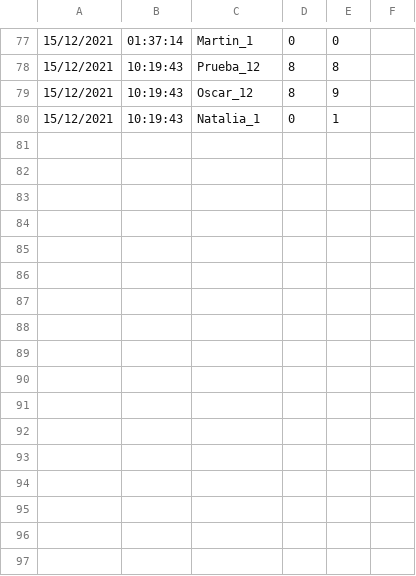
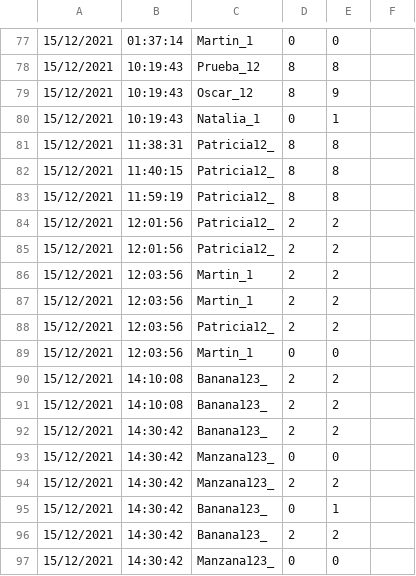
Before and after one commit to Pety-2002/TP-MEMOTEST_LAMBDA, a CSV file: partidas.csv, drawn as a sheet; only a part is shown, gaps mark what is left out; the diff names each change by its address in the sheet, - before the commit and + after, or states it on an @@ line.

```diff
--- a/partidas.csv
+++ b/partidas.csv
+row 81: 15/12/2021 | 11:38:31 | Patricia12_ | 8 | 8
+row 82: 15/12/2021 | 11:40:15 | Patricia12_ | 8 | 8
+row 83: 15/12/2021 | 11:59:19 | Patricia12_ | 8 | 8
+row 84: 15/12/2021 | 12:01:56 | Patricia12_ | 2 | 2
+row 85: 15/12/2021 | 12:01:56 | Patricia12_ | 2 | 2
+row 86: 15/12/2021 | 12:03:56 | Martin_1 | 2 | 2
+row 87: 15/12/2021 | 12:03:56 | Martin_1 | 2 | 2
+row 88: 15/12/2021 | 12:03:56 | Patricia12_ | 2 | 2
+row 89: 15/12/2021 | 12:03:56 | Martin_1 | 0 | 0
+row 90: 15/12/2021 | 14:10:08 | Banana123_ | 2 | 2
+row 91: 15/12/2021 | 14:10:08 | Banana123_ | 2 | 2
+row 92: 15/12/2021 | 14:30:42 | Banana123_ | 2 | 2
+row 93: 15/12/2021 | 14:30:42 | Manzana123_ | 0 | 0
+row 94: 15/12/2021 | 14:30:42 | Manzana123_ | 2 | 2
+row 95: 15/12/2021 | 14:30:42 | Banana123_ | 0 | 1
+row 96: 15/12/2021 | 14:30:42 | Banana123_ | 2 | 2
+row 97: 15/12/2021 | 14:30:42 | Manzana123_ | 0 | 0
```
Also changed, not shown: 4 other files.
